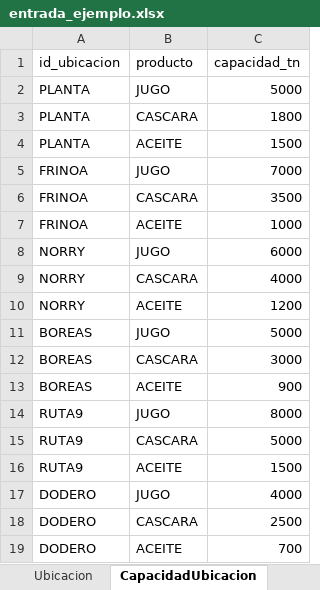
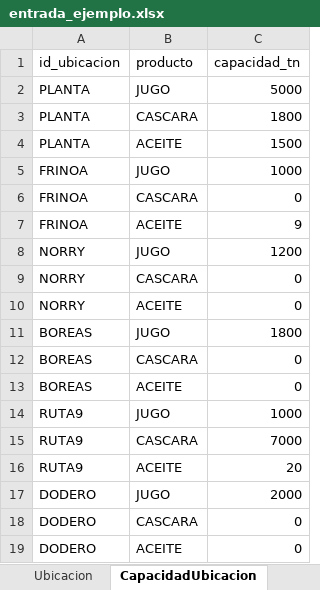
Before and after one commit to mazzuccoda/Anylogic_log_arg_2026, an Excel workbook: datos/entrada_ejemplo.xlsx, sheet CapacidadUbicacion, drawn as a sheet; values as stored, in another font and other column widths than the file's, no borders; the diff names each change by its address in the sheet, - before the commit and + after, or states it on an @@ line.

```diff
--- a/datos/entrada_ejemplo.xlsx (sheet CapacidadUbicacion)
+++ b/datos/entrada_ejemplo.xlsx (sheet CapacidadUbicacion)
-C5 (capacidad_tn): 7000
+C5 (capacidad_tn): 1000
-C6 (capacidad_tn): 3500
+C6 (capacidad_tn): 0
-C7 (capacidad_tn): 1000
+C7 (capacidad_tn): 9
-C8 (capacidad_tn): 6000
+C8 (capacidad_tn): 1200
-C9 (capacidad_tn): 4000
+C9 (capacidad_tn): 0
-C10 (capacidad_tn): 1200
+C10 (capacidad_tn): 0
-C11 (capacidad_tn): 5000
+C11 (capacidad_tn): 1800
-C12 (capacidad_tn): 3000
+C12 (capacidad_tn): 0
-C13 (capacidad_tn): 900
+C13 (capacidad_tn): 0
-C14 (capacidad_tn): 8000
+C14 (capacidad_tn): 1000
-C15 (capacidad_tn): 5000
+C15 (capacidad_tn): 7000
-C16 (capacidad_tn): 1500
+C16 (capacidad_tn): 20
-C17 (capacidad_tn): 4000
+C17 (capacidad_tn): 2000
-C18 (capacidad_tn): 2500
+C18 (capacidad_tn): 0
-C19 (capacidad_tn): 700
+C19 (capacidad_tn): 0
```
Also changed, not shown: sheet ProduccionPlan, sheet PedidoPlan, sheet TarifaRoundTrip, sheet TarifaFleteProducto, sheet TarifaSitio, sheet TarifaEspera, 3 more sheets.
